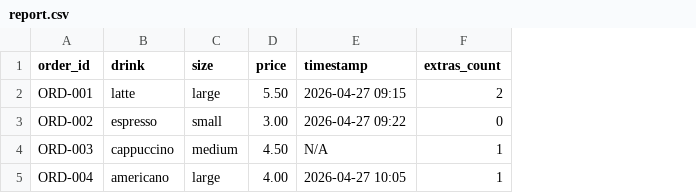
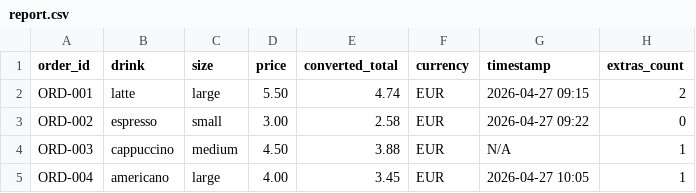
Before and after one commit to HV2004/coffee-order-processor, a CSV file: report.csv, drawn as a sheet; the diff names each change by its address in the sheet, - before the commit and + after, or states it on an @@ line.

Commit message:
Implemented data exchange API and currency conversion

```diff
--- a/report.csv
+++ b/report.csv
+column E (converted_total), rows 2-5: 4.74 | 2.58 | 3.88 | 3.45
+column F (currency), rows 2-5: all EUR
```
Also changed, not shown: 10 other files.
